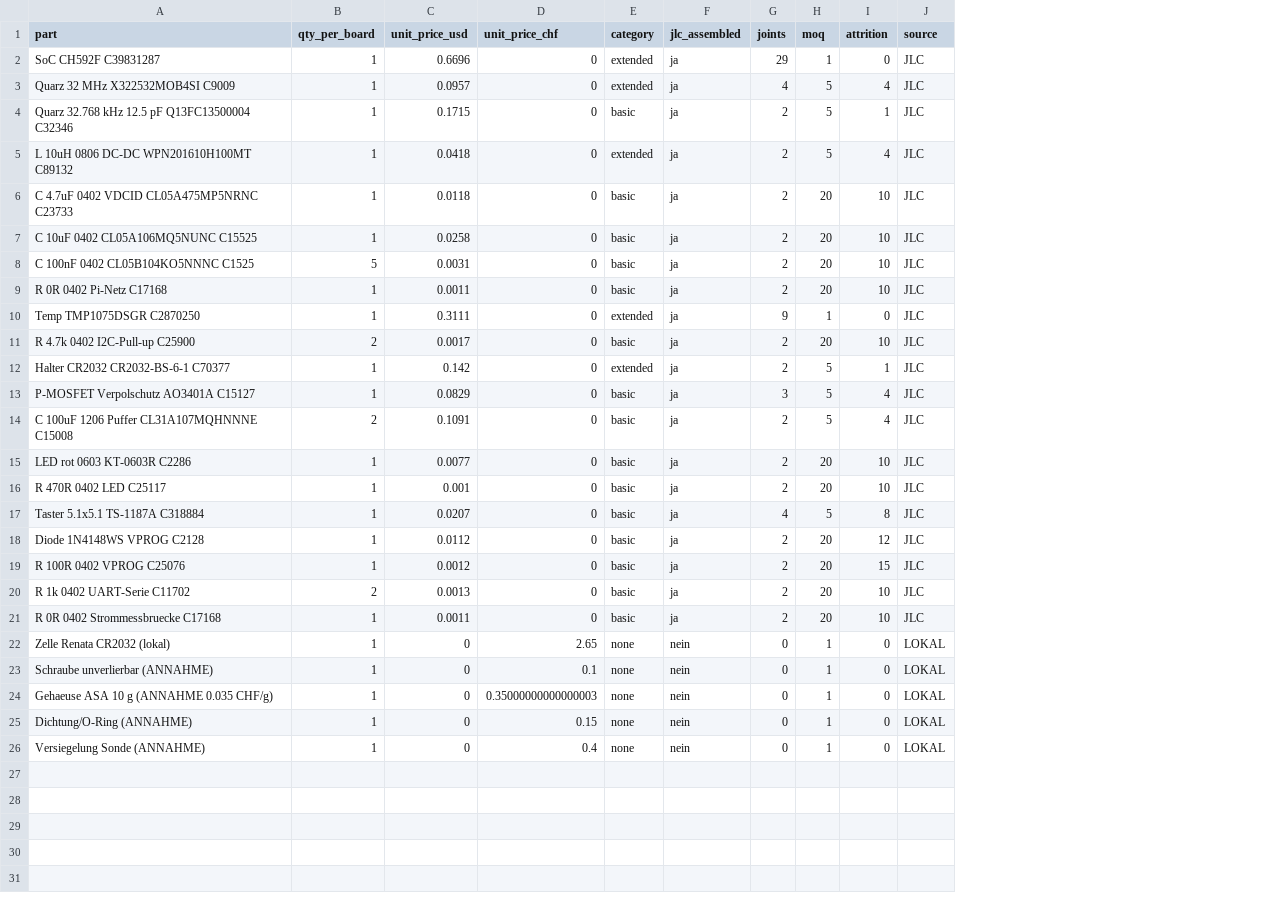
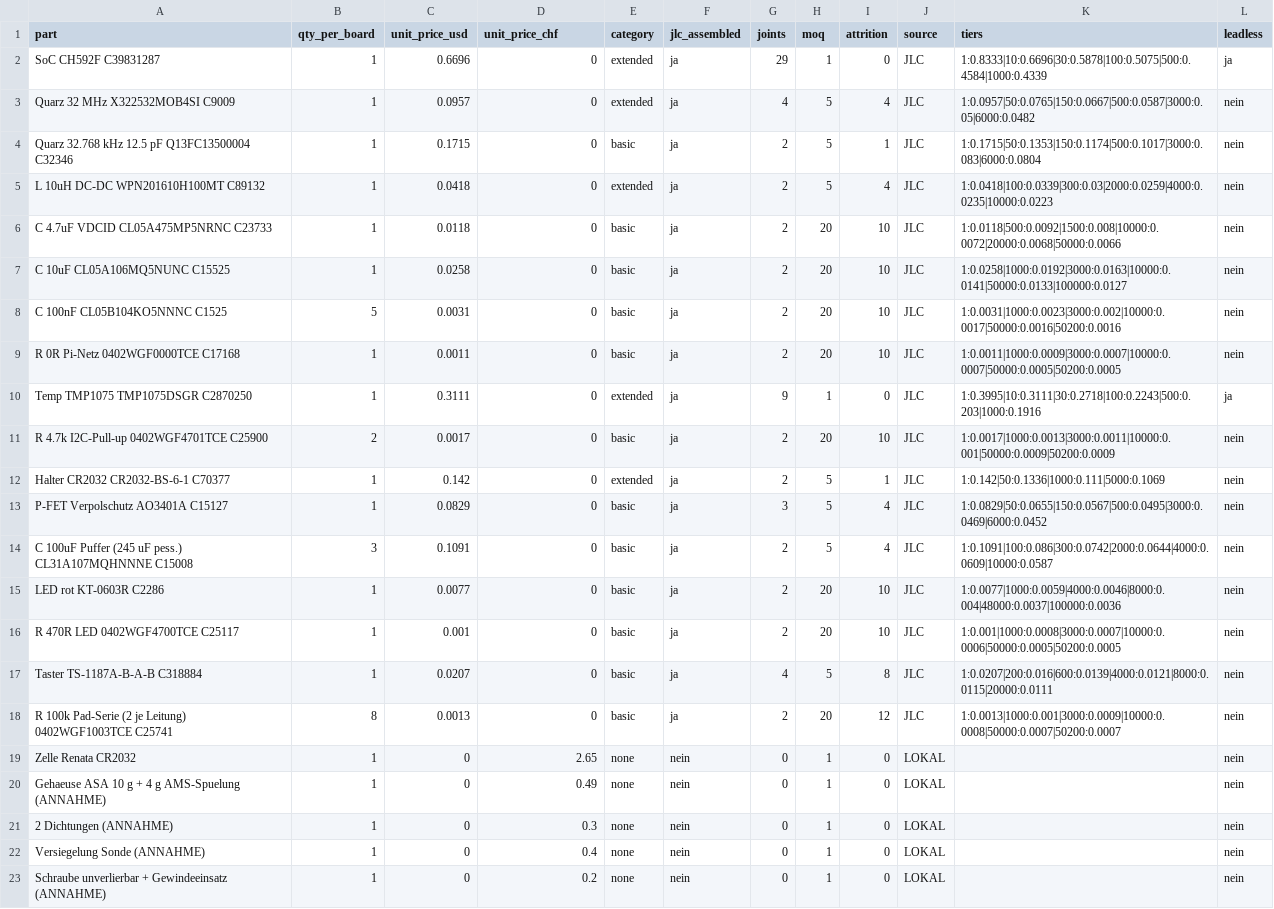
Before and after one commit to sgeisser1/Tr-pfli, a CSV file: docs/concepts/bom/bom_B.csv, drawn as a sheet; removed rows and columns are numbered as before the commit, all else as after; the diff names each change by its address in the sheet, - before the commit and + after, or states it on an @@ line.

```diff
--- a/docs/concepts/bom/bom_B.csv
+++ b/docs/concepts/bom/bom_B.csv
+column K (tiers), rows 2-18: 1:0.8333|10:0.6696|30:0.5878|100:0.5075|500:0.4584|1000:0.4339 | 1:0.0957|50:0.0765|150:0.0667|500:0.0587|3000:0.05|6000:0.0482 | 1:0.1715|50:0.1353|150:0.1174|500:0.1017|3000:0.083|6000:0.0804 | 1:0.0418|100:0.0339|300:0.03|2000:0.0259|4000:0.0235|10000:0.0223 | 1:0.0118|500:0.0092|1500:0.008|10000:0.0072|20000:0.0068|50000:0.0066 | 1:0.0258|1000:0.0192|3000:0.0163|10000:0.0141|50000:0.0133|100000:0.0127 | 1:0.0031|1000:0.0023|3000:0.002|10000:0.0017|50000:0.0016|50200:0.0016 | 1:0.0011|1000:0.0009|3000:0.0007|10000:0.0007|50000:0.0005|50200:0.0005 | 1:0.3995|10:0.3111|30:0.2718|100:0.2243|500:0.203|1000:0.1916 | 1:0.0017|1000:0.0013|3000:0.0011|10000:0.001|50000:0.0009|50200:0.0009 | 1:0.142|50:0.1336|1000:0.111|5000:0.1069 | 1:0.0829|50:0.0655|150:0.0567|500:0.0495|3000:0.0469|6000:0.0452 | 1:0.1091|100:0.086|300:0.0742|2000:0.0644|4000:0.0609|10000:0.0587 | 1:0.0077|1000:0.0059|4000:0.0046|8000:0.004|48000:0.0037|100000:0.0036 | 1:0.001|1000:0.0008|3000:0.0007|10000:0.0006|50000:0.0005|50200:0.0005 | 1:0.0207|200:0.016|600:0.0139|4000:0.0121|8000:0.0115|20000:0.0111 | 1:0.0013|1000:0.001|3000:0.0009|10000:0.0008|50000:0.0007|50200:0.0007
+column L (leadless), rows 2-22: ja | nein | nein | nein | nein | nein | nein | nein | ja | nein | nein | nein | nein | nein | nein | nein | nein | nein | nein | nein | nein
-A5 (part): L 10uH 0806 DC-DC WPN201610H100MT C89132
+A5 (part): L 10uH DC-DC WPN201610H100MT C89132
-A6 (part): C 4.7uF 0402 VDCID CL05A475MP5NRNC C23733
+A6 (part): C 4.7uF VDCID CL05A475MP5NRNC C23733
-A7 (part): C 10uF 0402 CL05A106MQ5NUNC C15525
+A7 (part): C 10uF CL05A106MQ5NUNC C15525
-A8 (part): C 100nF 0402 CL05B104KO5NNNC C1525
+A8 (part): C 100nF CL05B104KO5NNNC C1525
-A9 (part): R 0R 0402 Pi-Netz C17168
+A9 (part): R 0R Pi-Netz 0402WGF0000TCE C17168
-A10 (part): Temp TMP1075DSGR C2870250
+A10 (part): Temp TMP1075 TMP1075DSGR C2870250
-A11 (part): R 4.7k 0402 I2C-Pull-up C25900
+A11 (part): R 4.7k I2C-Pull-up 0402WGF4701TCE C25900
-A13 (part): P-MOSFET Verpolschutz AO3401A C15127
+A13 (part): P-FET Verpolschutz AO3401A C15127
-A14 (part): C 100uF 1206 Puffer CL31A107MQHNNNE C15008
+A14 (part): C 100uF Puffer (245 uF pess.) CL31A107MQHNNNE C15008
-B14 (qty_per_board): 2
+B14 (qty_per_board): 3
-A15 (part): LED rot 0603 KT-0603R C2286
+A15 (part): LED rot KT-0603R C2286
-A16 (part): R 470R 0402 LED C25117
+A16 (part): R 470R LED 0402WGF4700TCE C25117
-A17 (part): Taster 5.1x5.1 TS-1187A C318884
+A17 (part): Taster TS-1187A-B-A-B C318884
-row 18: Diode 1N4148WS VPROG C2128 | 1 | 0.0112 | 0 | basic | ja | 2 | 20 | 12 | JLC
-row 19: R 100R 0402 VPROG C25076 | 1 | 0.0012 | 0 | basic | ja | 2 | 20 | 15 | JLC
-A18 (part): R 1k 0402 UART-Serie C11702
+A18 (part): R 100k Pad-Serie (2 je Leitung) 0402WGF1003TCE C25741
-B18 (qty_per_board): 2
+B18 (qty_per_board): 8
-I18 (attrition): 10
+I18 (attrition): 12
-row 21: R 0R 0402 Strommessbruecke C17168 | 1 | 0.0011 | 0 | basic | ja | 2 | 20 | 10 | JLC
-A19 (part): Zelle Renata CR2032 (lokal)
+A19 (part): Zelle Renata CR2032
-row 23: Schraube unverlierbar (ANNAHME) | 1 | 0 | 0.1 | none | nein | 0 | 1 | 0 | LOKAL
-A20 (part): Gehaeuse ASA 10 g (ANNAHME 0.035 CHF/g)
+A20 (part): Gehaeuse ASA 10 g + 4 g AMS-Spuelung (ANNAHME)
-D20 (unit_price_chf): 0.35000000000000003
+D20 (unit_price_chf): 0.49
-A21 (part): Dichtung/O-Ring (ANNAHME)
+A21 (part): 2 Dichtungen (ANNAHME)
-D21 (unit_price_chf): 0.15
+D21 (unit_price_chf): 0.3
+row 23: Schraube unverlierbar + Gewindeeinsatz (ANNAHME) | 1 | 0 | 0.2 | none | nein | 0 | 1 | 0 | LOKAL |  | nein
```
Also changed, not shown: docs/concepts/bom/bom_A.csv, docs/concepts/bom/bom_A2.csv, 14 other files.
